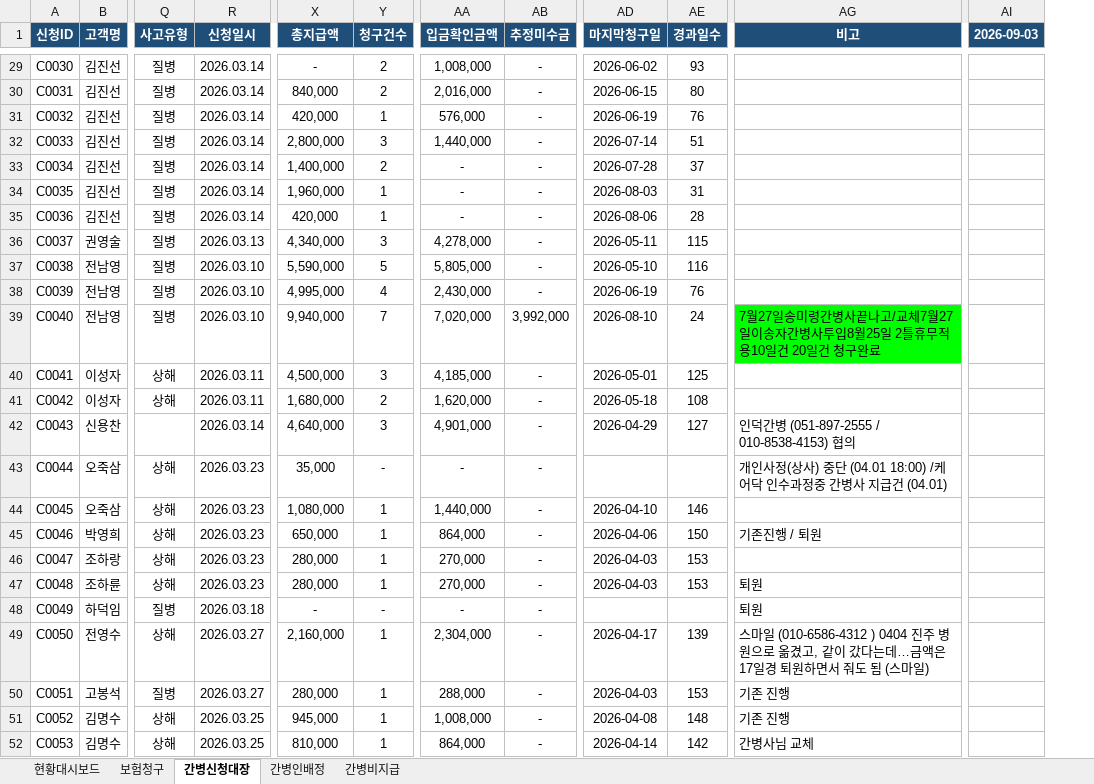
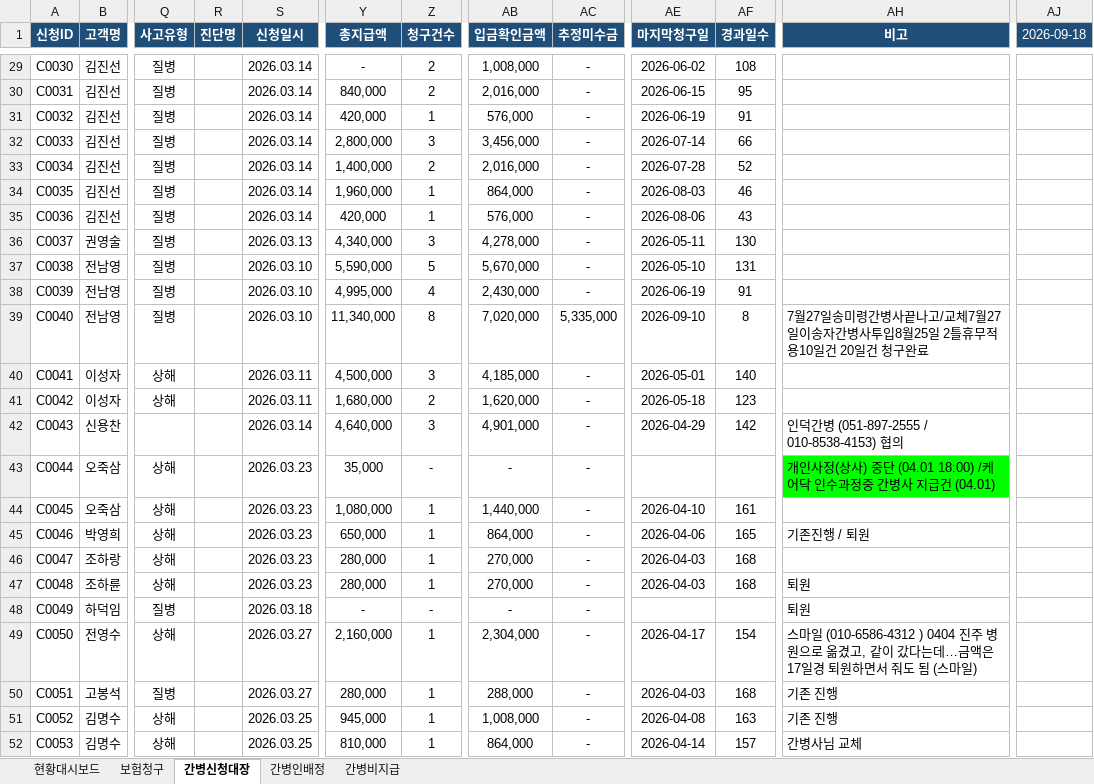
Before and after one commit to jihoon3813-livon/livon-mate-one, an Excel workbook: hoon/간병서비스 관리대장(new)_20260814 (2).xlsx, sheet 간병신청대장, drawn as a sheet; only a part is shown, gaps mark what is left out; values as stored, in another font and other column widths than the file's, no borders; conditional formats not drawn; addresses are those after the commit; the diff covers the shown part only; the diff names each change by its address in the sheet, - before the commit and + after, or states it on an @@ line.

```diff
--- a/hoon/간병서비스 관리대장(new)_20260814 (2).xlsx (sheet 간병신청대장)
+++ b/hoon/간병서비스 관리대장(new)_20260814 (2).xlsx (sheet 간병신청대장)
+column R (진단명), empty
-AJ1: 2026-09-03
+AJ1: 2026-09-18
-AJ1 bold: on
+AJ1 bold: off
-AF29 (경과일수): 93
+AF29 (경과일수): 108
-AF30 (경과일수): 80
+AF30 (경과일수): 95
-AF31 (경과일수): 76
+AF31 (경과일수): 91
-AB32 (입금확인금액): 1,440,000
+AB32 (입금확인금액): 3,456,000
-AF32 (경과일수): 51
+AF32 (경과일수): 66
-AB33 (입금확인금액): -
+AB33 (입금확인금액): 2,016,000
-AF33 (경과일수): 37
+AF33 (경과일수): 52
-AB34 (입금확인금액): -
+AB34 (입금확인금액): 864,000
-AF34 (경과일수): 31
+AF34 (경과일수): 46
-AB35 (입금확인금액): -
+AB35 (입금확인금액): 576,000
-AF35 (경과일수): 28
+AF35 (경과일수): 43
-AF36 (경과일수): 115
+AF36 (경과일수): 130
-AB37 (입금확인금액): 5,805,000
+AB37 (입금확인금액): 5,670,000
-AF37 (경과일수): 116
+AF37 (경과일수): 131
-AF38 (경과일수): 76
+AF38 (경과일수): 91
-Y39 (총지급액): 9,940,000
+Y39 (총지급액): 11,340,000
-Z39 (청구건수): 7
+Z39 (청구건수): 8
-AC39 (추정미수금): 3,992,000
+AC39 (추정미수금): 5,335,000
-AE39 (마지막청구일): 2026-08-10
+AE39 (마지막청구일): 2026-09-10
-AF39 (경과일수): 24
+AF39 (경과일수): 8
-AH39 fill: #00FF00
+AH39 fill: none
-AF40 (경과일수): 125
+AF40 (경과일수): 140
-AF41 (경과일수): 108
+AF41 (경과일수): 123
-AF42 (경과일수): 127
+AF42 (경과일수): 142
-AH43 fill: none
+AH43 fill: #00FF00
-AF44 (경과일수): 146
+AF44 (경과일수): 161
-AF45 (경과일수): 150
+AF45 (경과일수): 165
-AF46:AF47 (경과일수): 153
+AF46:AF47 (경과일수): 168
-AF49 (경과일수): 139
+AF49 (경과일수): 154
-AF50 (경과일수): 153
+AF50 (경과일수): 168
-AF51 (경과일수): 148
+AF51 (경과일수): 163
-AF52 (경과일수): 142
+AF52 (경과일수): 157
```
Also changed, not shown: 35 added rows, 35 removed rows, 415 edited cells and cell formats elsewhere in this sheet, sheet 보험청구, sheet 간병비지급, sheet 간병인배정, sheet 현황대시보드, formulas that keep their value, 15 other files.
